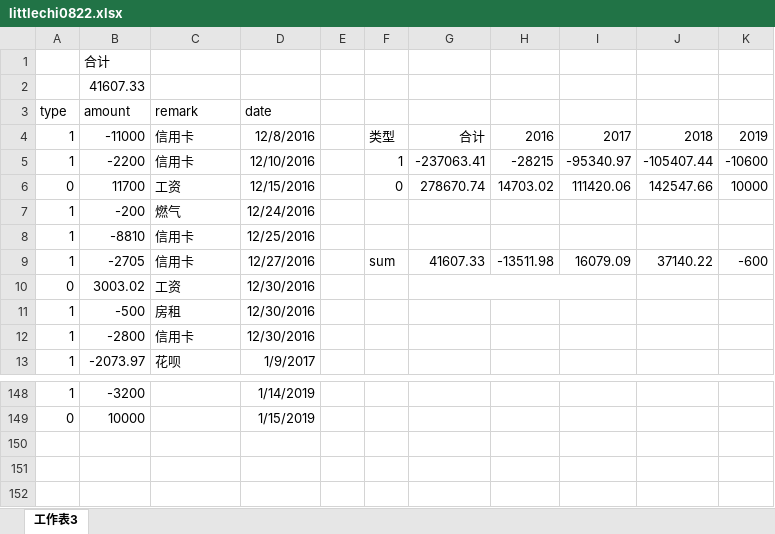
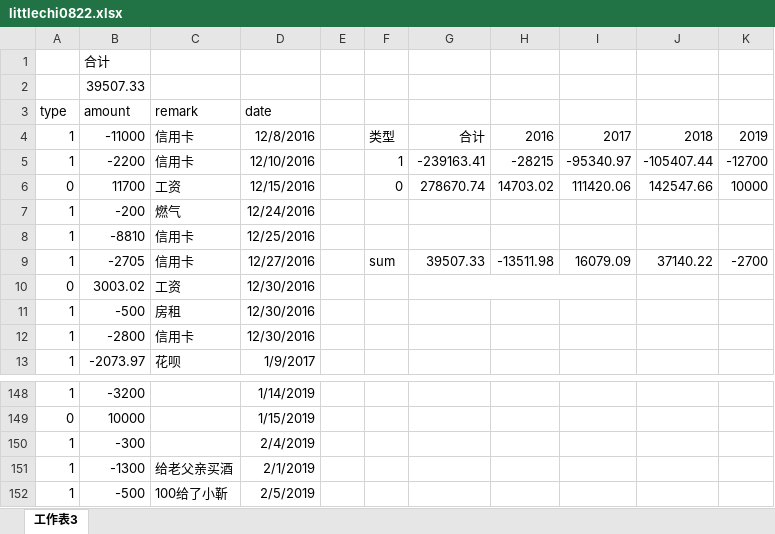
Before and after one commit to sxlcjqq/-, an Excel workbook: littlechi0822.xlsx, sheet 工作表3, drawn as a sheet; only a part is shown, gaps mark what is left out; values as stored, in another font and other column widths than the file's, no borders; charts and pictures not drawn; the diff names each change by its address in the sheet, - before the commit and + after, or states it on an @@ line.

```diff
--- a/littlechi0822.xlsx (sheet 工作表3)
+++ b/littlechi0822.xlsx (sheet 工作表3)
-B2 (amount): 41607.33
+B2 (amount): 39507.33
-G5: -237063.41
+G5: -239163.41
-K5: -10600
+K5: -12700
-G9: 41607.33
+G9: 39507.33
-K9: -600
+K9: -2700
+row 150: 1 | -300 |  | 2/4/2019
+row 151: 1 | -1300 | 给老父亲买酒 | 2/1/2019
+row 152: 1 | -500 | 100给了小靳 | 2/5/2019
```
Also changed, not shown: 健忘症患者的账本.xlsx, 1 other file.
